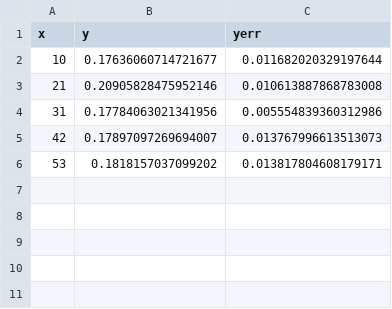
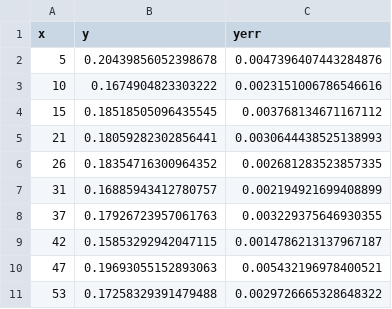
Before and after one commit to bfichera/umap_skyrmion, a CSV file: make_fig4_src/plots/num_frames_vs_create_model_time.csv, drawn as a sheet.

```diff
--- a/make_fig4_src/plots/num_frames_vs_create_model_time.csv
+++ b/make_fig4_src/plots/num_frames_vs_create_model_time.csv
@@ -1,6 +1,11 @@
 x,y,yerr
-10,0.17636060714721677,0.011682020329197644
-21,0.20905828475952146,0.010613887868783008
-31,0.17784063021341956,0.005554839360312986
-42,0.17897097269694007,0.013767996613513073
-53,0.1818157037099202,0.013817804608179171
+5,0.20439856052398678,0.0047396407443284876
+10,0.1674904823303222,0.0023151006786546616
+15,0.18518505096435545,0.003768134671167112
+21,0.18059282302856441,0.0030644438525138993
+26,0.18354716300964352,0.002681283523857335
+31,0.16885943412780757,0.002194921699408899
+37,0.17926723957061763,0.003229375646930355
+42,0.15853292942047115,0.0014786213137967187
+47,0.19693055152893063,0.005432196978400521
+53,0.17258329391479488,0.0029726665328648322
```
Also changed, not shown: make_fig4_src/plots/num_frames_vs_create_windows_time.csv, make_fig4_src/plots/num_frames_vs_extract_embedding_time.csv, 18 other files.
